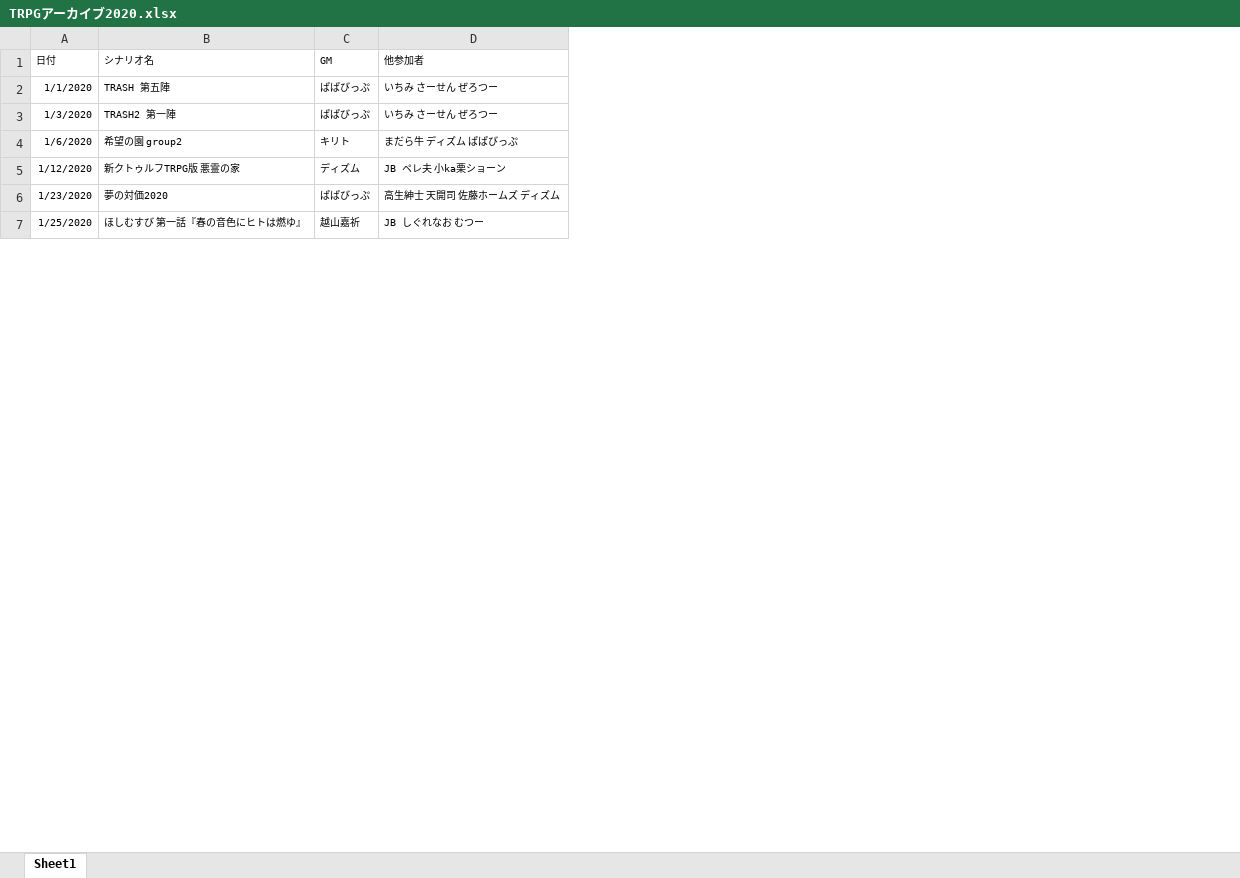
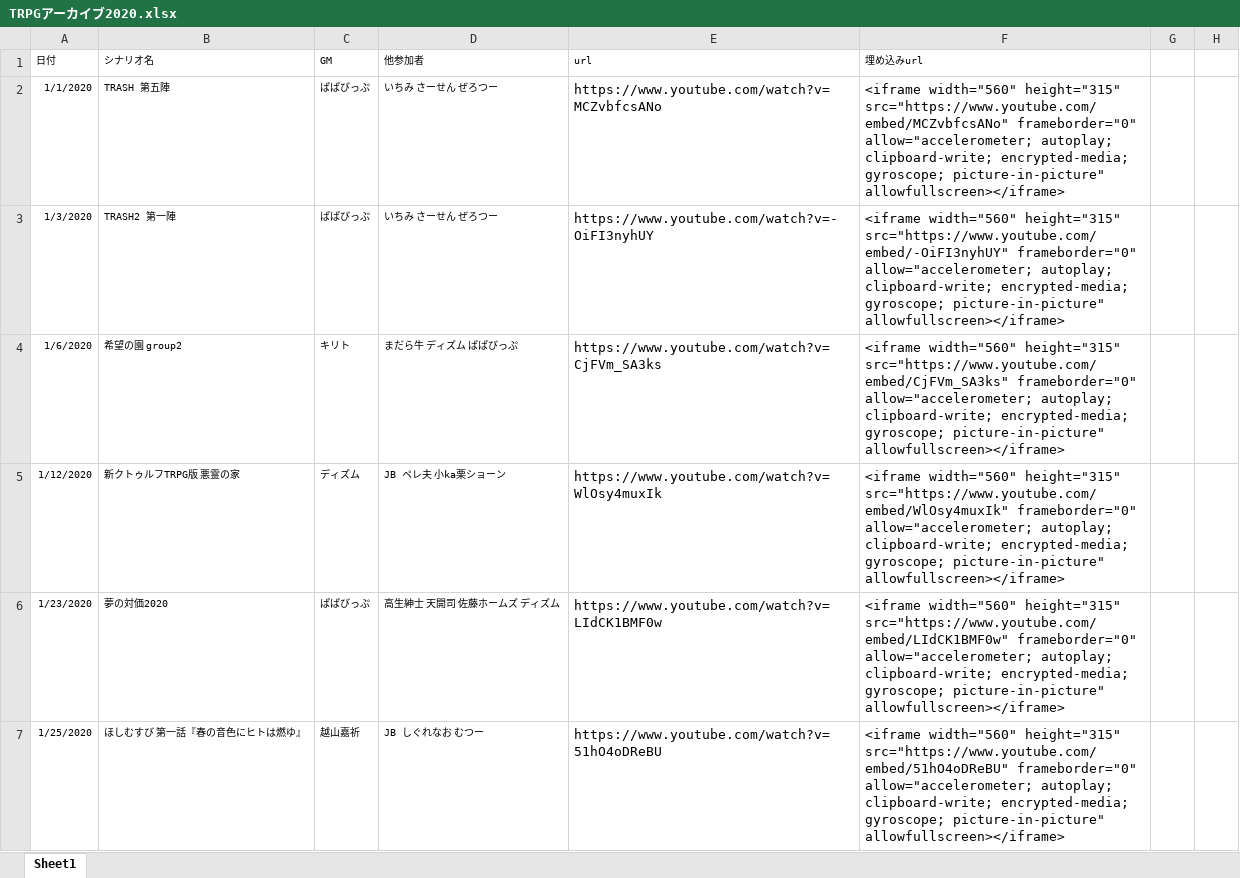
Before and after one commit to TRPGmiru/TRPGarchive.com, an Excel workbook: TRPGアーカイブ2020.xlsx, sheet Sheet1, drawn as a sheet; only a part is shown; values as stored, in another font and other column widths than the file's, no borders; the diff covers the shown part only; the diff names each change by its address in the sheet, - before the commit and + after, or states it on an @@ line.

Commit message:
Add files via upload

```diff
--- a/TRPGアーカイブ2020.xlsx (sheet Sheet1)
+++ b/TRPGアーカイブ2020.xlsx (sheet Sheet1)
+column E (url), rows 2-7: https://www.youtube.com/watch?v=MCZvbfcsANo | https://www.youtube.com/watch?v=-OiFI3nyhUY | https://www.youtube.com/watch?v=CjFVm_SA3ks | https://www.youtube.com/watch?v=WlOsy4muxIk | https://www.youtube.com/watch?v=LIdCK1BMF0w | https://www.youtube.com/watch?v=51hO4oDReBU
+column F (埋め込みurl), rows 2-7: <iframe width="560" height="315" src="https://www.youtube.com/embed/MCZvbfcsANo" frameborder="0" allow="accelerometer; autoplay; clipboard-write; encrypted-media; gyroscope; picture-in-picture" allowfullscreen></iframe> | <iframe width="560" height="315" src="https://www.youtube.com/embed/-OiFI3nyhUY" frameborder="0" allow="accelerometer; autoplay; clipboard-write; encrypted-media; gyroscope; picture-in-picture" allowfullscreen></iframe> | <iframe width="560" height="315" src="https://www.youtube.com/embed/CjFVm_SA3ks" frameborder="0" allow="accelerometer; autoplay; clipboard-write; encrypted-media; gyroscope; picture-in-picture" allowfullscreen></iframe> | <iframe width="560" height="315" src="https://www.youtube.com/embed/WlOsy4muxIk" frameborder="0" allow="accelerometer; autoplay; clipboard-write; encrypted-media; gyroscope; picture-in-picture" allowfullscreen></iframe> | <iframe width="560" height="315" src="https://www.youtube.com/embed/LIdCK1BMF0w" frameborder="0" allow="accelerometer; autoplay; clipboard-write; encrypted-media; gyroscope; picture-in-picture" allowfullscreen></iframe> | <iframe width="560" height="315" src="https://www.youtube.com/embed/51hO4oDReBU" frameborder="0" allow="accelerometer; autoplay; clipboard-write; encrypted-media; gyroscope; picture-in-picture" allowfullscreen></iframe>
+column G, empty
+column H, empty
```
Also changed, not shown: 1 added row and 3 edited cells elsewhere in this sheet.
